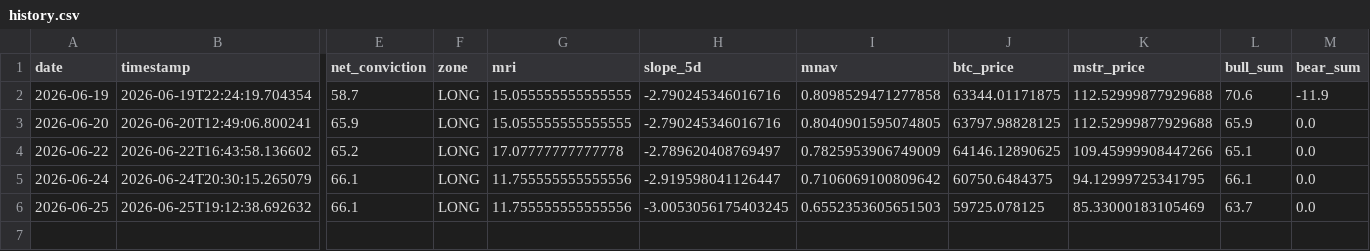
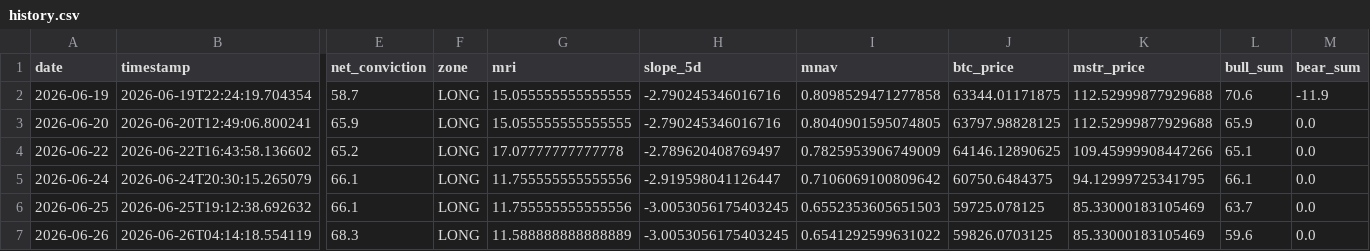
Before and after one commit to micahcranman/nassim-dashboard, a CSV file: outputs/history.csv, drawn as a sheet; only a part is shown, gaps mark what is left out; rows hold the shown columns only; the diff names each change by its address in the sheet, - before the commit and + after, or states it on an @@ line.

```diff
--- a/outputs/history.csv
+++ b/outputs/history.csv
+row 7: 2026-06-26 | 2026-06-26T04:14:18.554119 | 68.3 | LONG | 11.588888888888889 | -3.0053056175403245 | 0.6541292599631022 | 59826.0703125 | 85.33000183105469 | 59.6 | 0.0
```
Also changed, not shown: docs/history.csv, outputs/cache/mri_series.csv, 5 other files.
